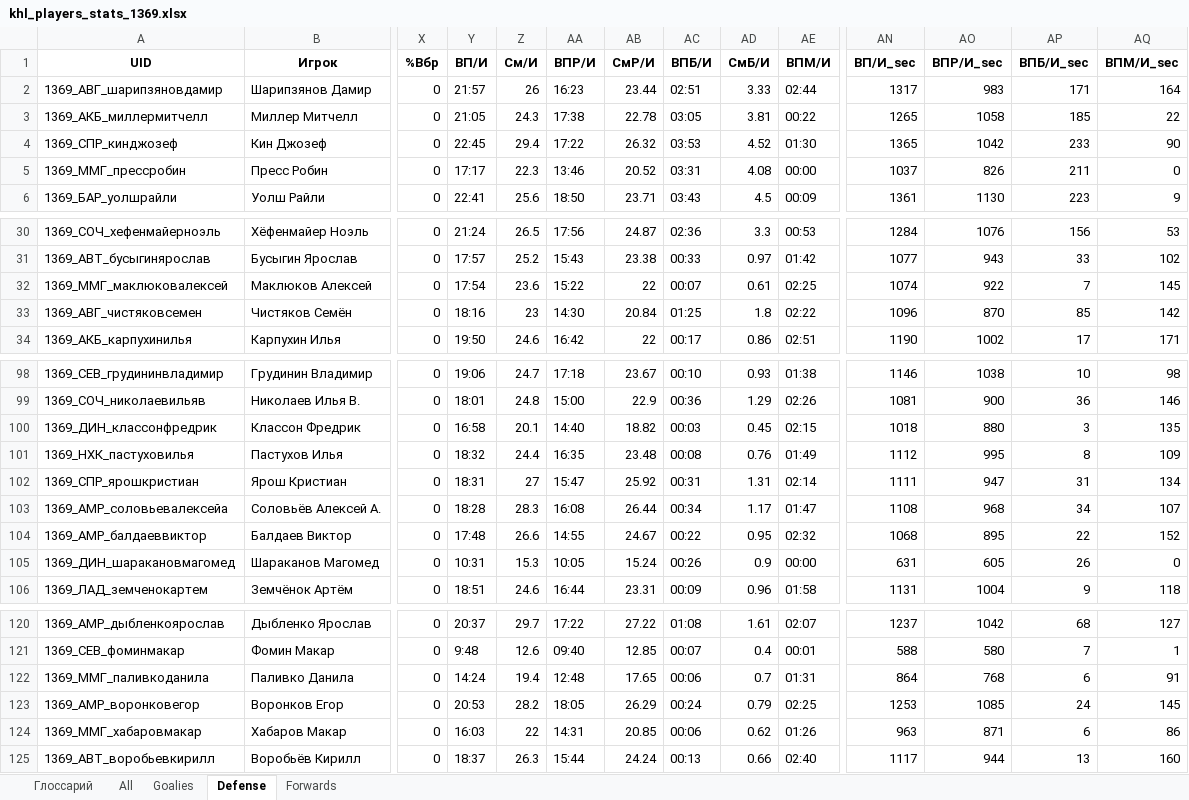
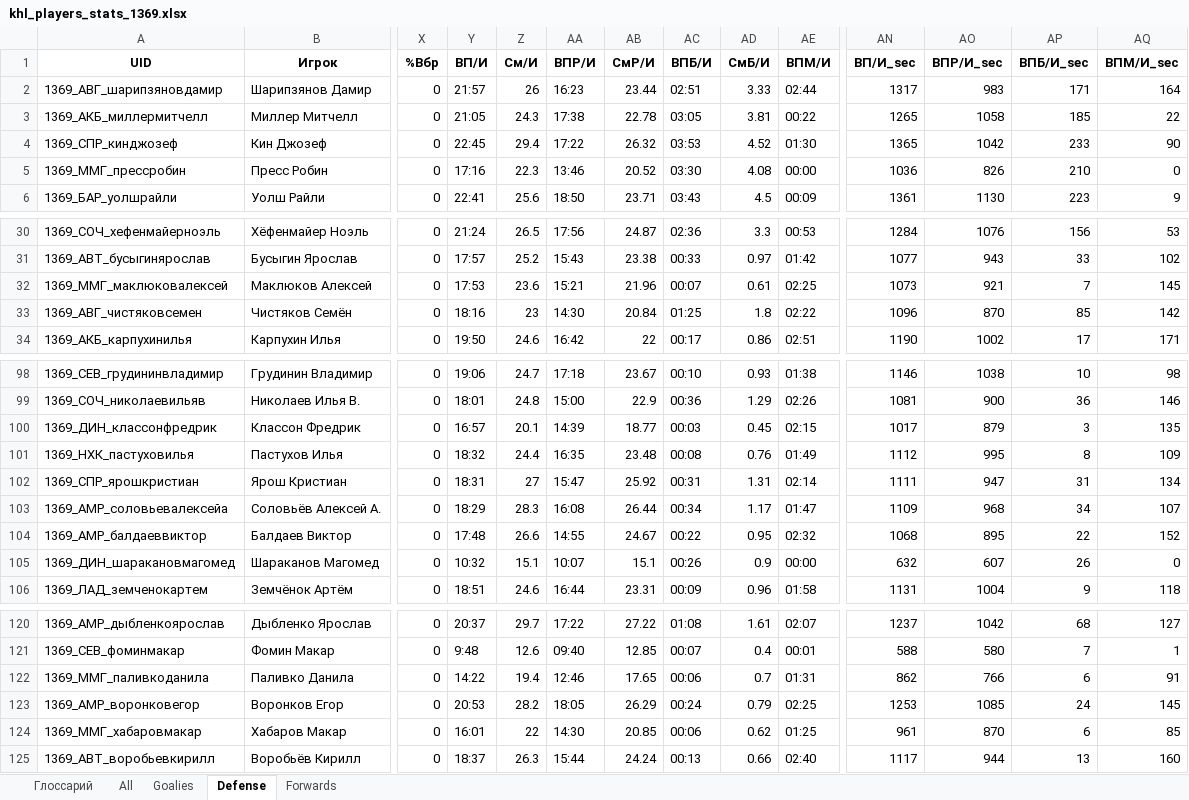
Before and after one commit to GG-Andrew/khl-cloud-results, an Excel workbook: khl/khl_players_stats_1369.xlsx, sheet Defense, drawn as a sheet; only a part is shown, gaps mark what is left out; values as stored, in another font and other column widths than the file's, no borders; the diff covers the shown part only; the diff names each change by its address in the sheet, - before the commit and + after, or states it on an @@ line.

```diff
--- a/khl/khl_players_stats_1369.xlsx (sheet Defense)
+++ b/khl/khl_players_stats_1369.xlsx (sheet Defense)
-Y5 (ВП/И): 17:17
+Y5 (ВП/И): 17:16
-AC5 (ВПБ/И): 03:31
+AC5 (ВПБ/И): 03:30
-AN5 (ВП/И_sec): 1037
+AN5 (ВП/И_sec): 1036
-AP5 (ВПБ/И_sec): 211
+AP5 (ВПБ/И_sec): 210
-Y32 (ВП/И): 17:54
+Y32 (ВП/И): 17:53
-AA32 (ВПР/И): 15:22
+AA32 (ВПР/И): 15:21
-AB32 (СмР/И): 22
+AB32 (СмР/И): 21.96
-AN32 (ВП/И_sec): 1074
+AN32 (ВП/И_sec): 1073
-AO32 (ВПР/И_sec): 922
+AO32 (ВПР/И_sec): 921
-Y100 (ВП/И): 16:58
+Y100 (ВП/И): 16:57
-AA100 (ВПР/И): 14:40
+AA100 (ВПР/И): 14:39
-AB100 (СмР/И): 18.82
+AB100 (СмР/И): 18.77
-AN100 (ВП/И_sec): 1018
+AN100 (ВП/И_sec): 1017
-AO100 (ВПР/И_sec): 880
+AO100 (ВПР/И_sec): 879
-Y103 (ВП/И): 18:28
+Y103 (ВП/И): 18:29
-AN103 (ВП/И_sec): 1108
+AN103 (ВП/И_sec): 1109
-Y105 (ВП/И): 10:31
+Y105 (ВП/И): 10:32
-Z105 (См/И): 15.3
+Z105 (См/И): 15.1
-AA105 (ВПР/И): 10:05
+AA105 (ВПР/И): 10:07
-AB105 (СмР/И): 15.24
+AB105 (СмР/И): 15.1
-AN105 (ВП/И_sec): 631
+AN105 (ВП/И_sec): 632
-AO105 (ВПР/И_sec): 605
+AO105 (ВПР/И_sec): 607
-Y122 (ВП/И): 14:24
+Y122 (ВП/И): 14:22
-AA122 (ВПР/И): 12:48
+AA122 (ВПР/И): 12:46
-AN122 (ВП/И_sec): 864
+AN122 (ВП/И_sec): 862
-AO122 (ВПР/И_sec): 768
+AO122 (ВПР/И_sec): 766
-Y124 (ВП/И): 16:03
+Y124 (ВП/И): 16:01
-AA124 (ВПР/И): 14:31
+AA124 (ВПР/И): 14:30
-AE124 (ВПМ/И): 01:26
+AE124 (ВПМ/И): 01:25
-AN124 (ВП/И_sec): 963
+AN124 (ВП/И_sec): 961
-AO124 (ВПР/И_sec): 871
+AO124 (ВПР/И_sec): 870
-AQ124 (ВПМ/И_sec): 86
+AQ124 (ВПМ/И_sec): 85
```
Also changed, not shown: 19 edited cells elsewhere in this sheet, sheet All, sheet Forwards, khl/Form-5_Games_actaul.xlsx, khl/Form-5_Games_home_away.xlsx, 7 other files.
